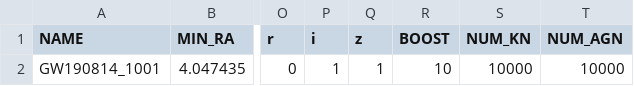
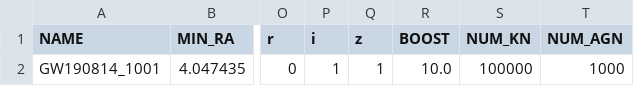
Before and after one commit to rmorgan10/DES_Followups, a CSV file: events/GW190814_1001/DES_metadata.csv, drawn as a sheet; only a part is shown, gaps mark what is left out; the diff names each change by its address in the sheet, - before the commit and + after, or states it on an @@ line.

```diff
--- a/events/GW190814_1001/DES_metadata.csv
+++ b/events/GW190814_1001/DES_metadata.csv
-R2 (BOOST): 10
+R2 (BOOST): 10.0
-S2 (NUM_KN): 10000
+S2 (NUM_KN): 100000
-T2 (NUM_AGN): 10000
+T2 (NUM_AGN): 1000
```
Also changed, not shown: events/GW190510/DES_metadata.csv, events/GW190510/event_metadata.csv, 30 other files.
